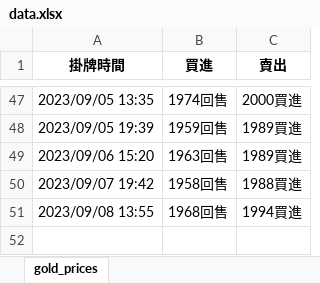
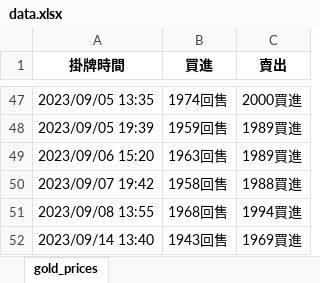
Before and after one commit to faulfish/faulfish, an Excel workbook: Excel/data.xlsx, sheet gold_prices, drawn as a sheet; only a part is shown, gaps mark what is left out; values as stored, in another font and other column widths than the file's, no borders; the diff names each change by its address in the sheet, - before the commit and + after, or states it on an @@ line.

```diff
--- a/Excel/data.xlsx (sheet gold_prices)
+++ b/Excel/data.xlsx (sheet gold_prices)
+row 52: 2023/09/14 13:40 | 1943回售 | 1969買進
```
Also changed, not shown: Excel/hot_keywords.xlsx, Excel/reservoir_data.xlsx, 6 other files.
